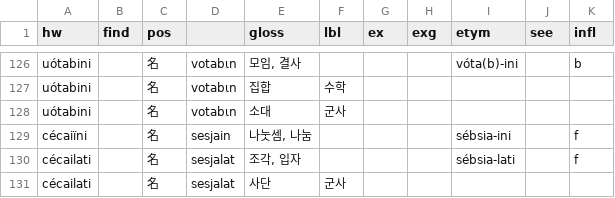
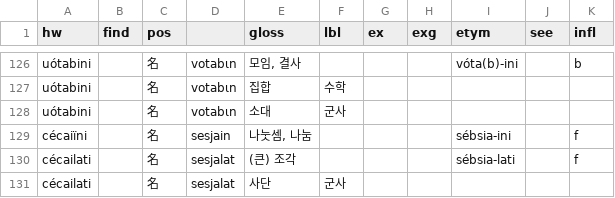
Before and after one commit to halvfjerde/dictionary, a TSV file: data/tracaic/entries.tsv, drawn as a sheet; only a part is shown, gaps mark what is left out.

Commit message:
update tracaic dict

```diff
--- a/data/tracaic/entries.tsv
+++ b/data/tracaic/entries.tsv
@@ -129,3 +129,3 @@ uótabini		名	votabιn	소대	군사
 cécaiïni		名	sesjain	나눗셈, 나눔				sébsia-ini		f
-cécailati		名	sesjalat	조각, 입자				sébsia-lati		f
+cécailati		名	sesjalat	(큰) 조각				sébsia-lati		f
 cécailati		名	sesjalat	사단	군사					
```
